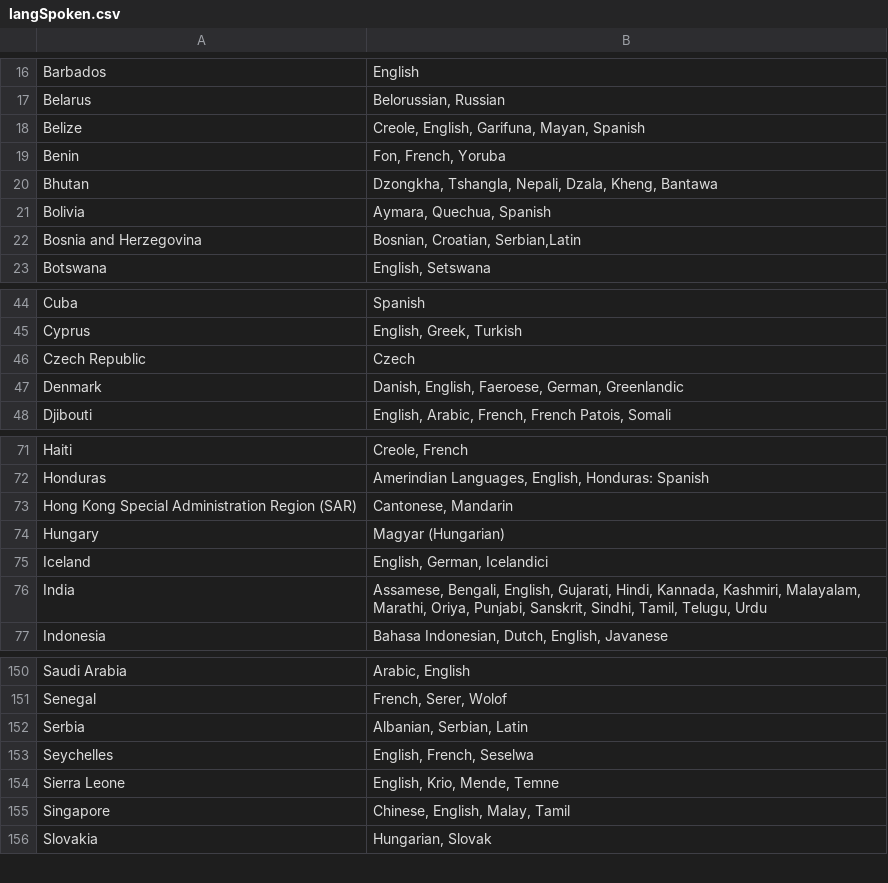
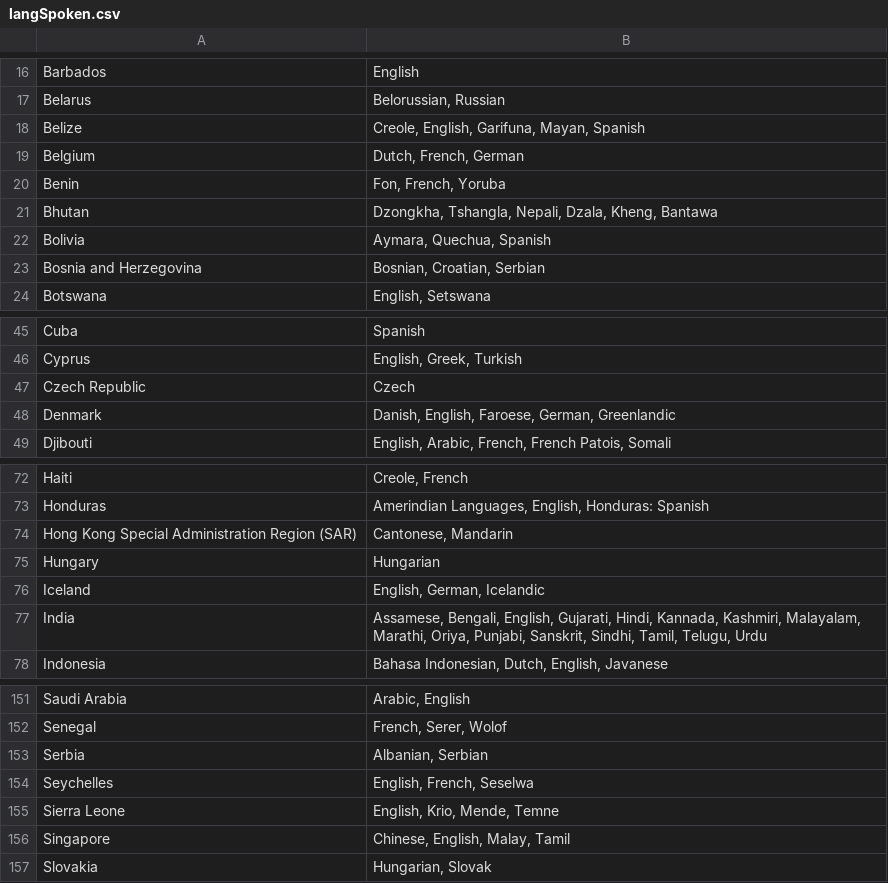
Before and after one commit to cit5940-25sp/cit5940-25sp-classroom-cit-5940-final-project-final_project_template, a CSV file: src/main/resources/langSpoken.csv, drawn as a sheet; only a part is shown, gaps mark what is left out.

```diff
--- a/src/main/resources/langSpoken.csv
+++ b/src/main/resources/langSpoken.csv
@@ -18,2 +18,3 @@ Belarus,"Belorussian, Russian"
 Belize,"Creole, English, Garifuna, Mayan, Spanish"
+Belgium, "Dutch, French, German"
 Benin,"Fon, French, Yoruba"
@@ -21,3 +22,3 @@ Bhutan,"Dzongkha, Tshangla, Nepali, Dzala, Kheng, Bantawa"
 Bolivia,"Aymara, Quechua, Spanish"
-Bosnia and Herzegovina,"Bosnian, Croatian, Serbian,Latin"
+Bosnia and Herzegovina,"Bosnian, Croatian, Serbian"
 Botswana,"English, Setswana"
@@ -46,3 +47,3 @@ Cyprus,"English, Greek, Turkish"
 Czech Republic,"Czech"
-Denmark,"Danish, English, Faeroese, German, Greenlandic"
+Denmark,"Danish, English, Faroese, German, Greenlandic"
 Djibouti,"English, Arabic, French, French Patois, Somali"
@@ -73,4 +74,4 @@ Honduras,"Amerindian Languages, English, Honduras: Spanish"
 Hong Kong Special Administration Region (SAR),"Cantonese, Mandarin"
-Hungary,"Magyar (Hungarian)"
-Iceland,"English, German, Icelandici"
+Hungary,"Hungarian"
+Iceland,"English, German, Icelandic"
 India,"Assamese, Bengali, English, Gujarati, Hindi, Kannada, Kashmiri, Malayalam, Marathi, Oriya, Punjabi, Sanskrit, Sindhi, Tamil, Telugu, Urdu"
@@ -151,3 +152,3 @@ Saudi Arabia,"Arabic, English"
 Senegal,"French, Serer, Wolof"
-Serbia,"Albanian, Serbian, Latin"
+Serbia,"Albanian, Serbian"
 Seychelles,"English, French, Seselwa"
```
Also changed, not shown: 4 other files.
